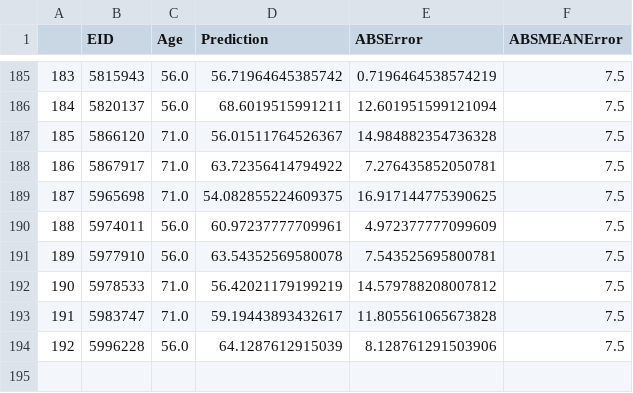
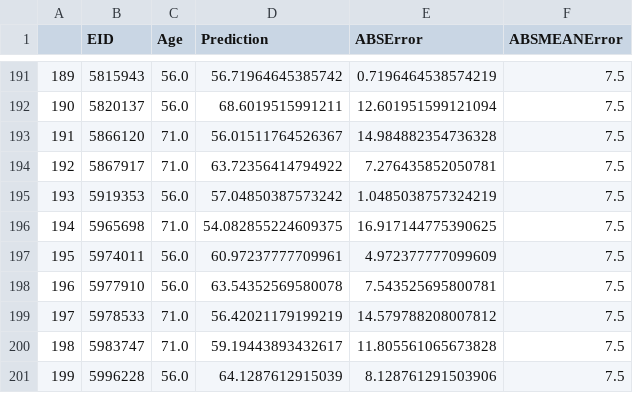
Before and after one commit to erikohara/BrainAge, a CSV file: predictions_cf.csv, drawn as a sheet; only a part is shown, gaps mark what is left out; the diff covers the shown part only; the diff names each change by its address in the sheet, - before the commit and + after, or states it on an @@ line.

```diff
--- a/predictions_cf.csv
+++ b/predictions_cf.csv
@@ column A renumbered from row 16 down @@
+row 195: 193 | 5919353 | 56.0 | 57.04850387573242 | 1.0485038757324219 | 7.5
```
Also changed, not shown: 6 added rows elsewhere in this file, 4 other files.
